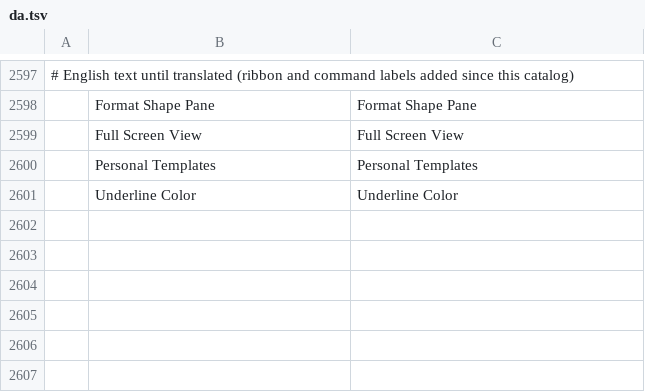
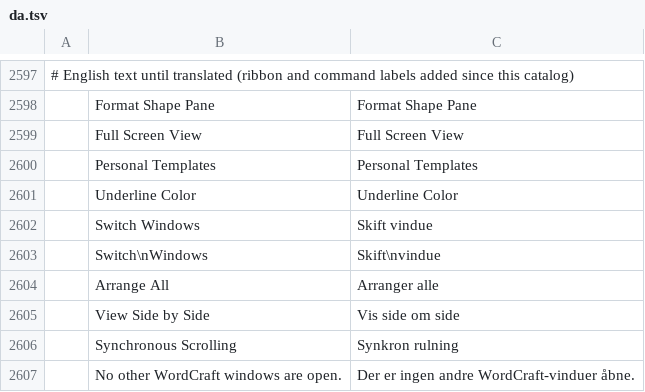
Before and after one commit to fopelka-EOCS/Word_Craft, a TSV file: crates/ui-egui/src/i18n/da.tsv, drawn as a sheet; only a part is shown, gaps mark what is left out; the diff names each change by its address in the sheet, - before the commit and + after, or states it on an @@ line.

```diff
--- a/crates/ui-egui/src/i18n/da.tsv
+++ b/crates/ui-egui/src/i18n/da.tsv
+row 2602:  | Switch Windows | Skift vindue
+row 2603:  | Switch\nWindows | Skift\nvindue
+row 2604:  | Arrange All | Arranger alle
+row 2605:  | View Side by Side | Vis side om side
+row 2606:  | Synchronous Scrolling | Synkron rulning
+row 2607:  | No other WordCraft windows are open. | Der er ingen andre WordCraft-vinduer åbne.
```
Also changed, not shown: crates/ui-egui/src/i18n/nl.tsv, crates/ui-egui/src/i18n/ro.tsv, 1 other file.
